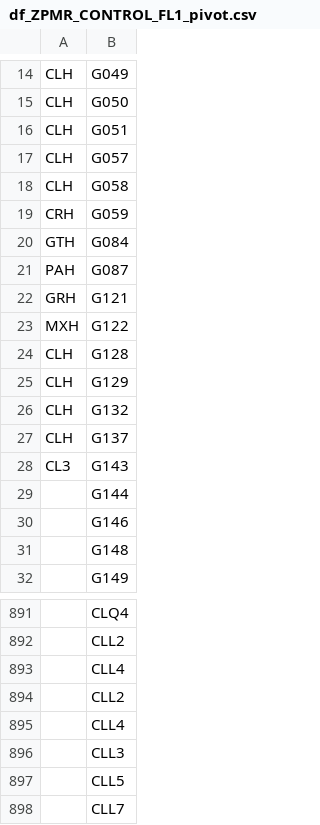
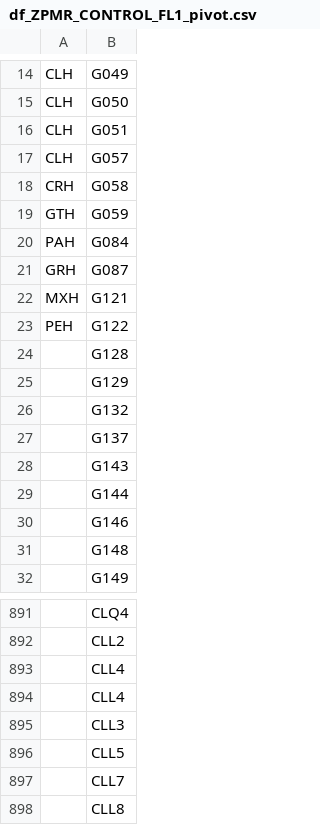
Before and after one commit to git-guppio/FL_Checker_PY, a CSV file: df_ZPMR_CONTROL_FL1_pivot.csv, drawn as a sheet; only a part is shown, gaps mark what is left out; the shorter side is filled out with more unchanged rows; the diff covers the shown part only.

```diff
--- a/df_ZPMR_CONTROL_FL1_pivot.csv
+++ b/df_ZPMR_CONTROL_FL1_pivot.csv
@@ -17,13 +17,13 @@ CLH;G051
 CLH;G057
-CLH;G058
-CRH;G059
-GTH;G084
-PAH;G087
-GRH;G121
-MXH;G122
-CLH;G128
-CLH;G129
-CLH;G132
-CLH;G137
-CL3;G143
+CRH;G058
+GTH;G059
+PAH;G084
+GRH;G087
+MXH;G121
+PEH;G122
+;G128
+;G129
+;G132
+;G137
+;G143
 ;G144
@@ -893,3 +893,2 @@ CL3;G143
 ;CLL4
-;CLL2
 ;CLL4
```
Also changed, not shown: 16 added rows, 15 removed rows and 2 edited cells elsewhere in this file, Config/Bess_FL_SubStation_Guideline.csv, Config/Solar_FL_SubStation_Guideline.csv, 12 other files.
